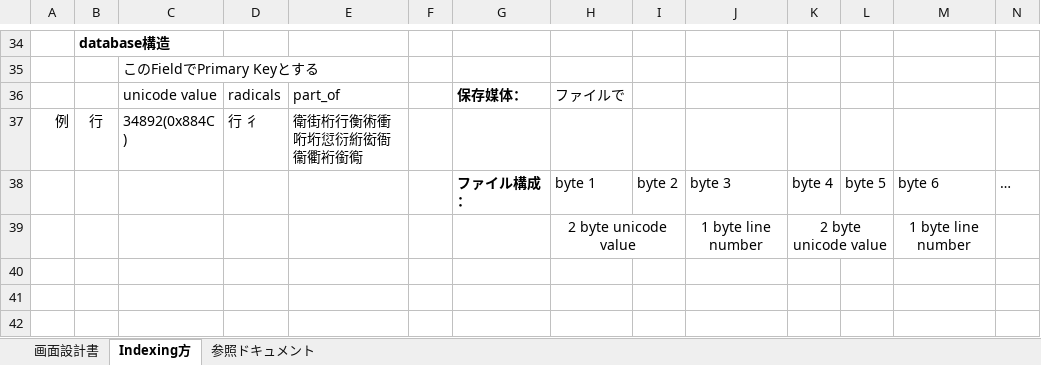
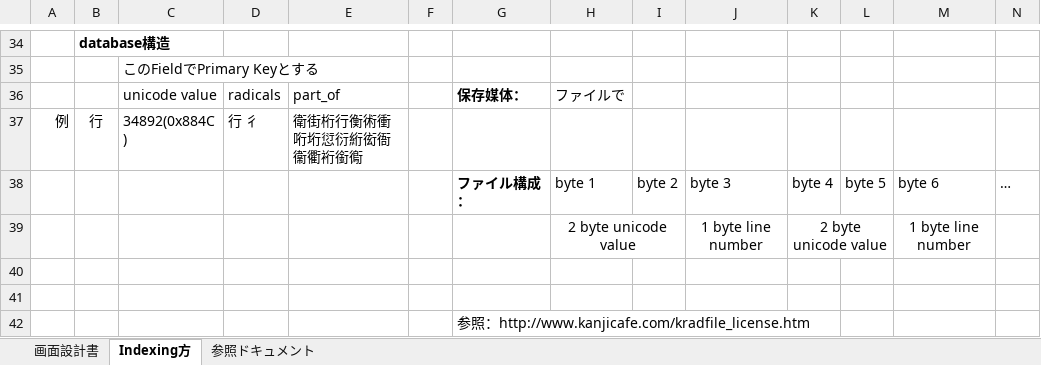
Before and after one commit to KentVu/kanji-decomposition, an Excel workbook: 01-設計書/画面設計書.xlsx, sheet Indexing方, drawn as a sheet; only a part is shown, gaps mark what is left out; values as stored, in another font and other column widths than the file's, no borders; charts and pictures not drawn; the diff names each change by its address in the sheet, - before the commit and + after, or states it on an @@ line.

```diff
--- a/01-設計書/画面設計書.xlsx (sheet Indexing方)
+++ b/01-設計書/画面設計書.xlsx (sheet Indexing方)
+row 40: (empty)
+row 41: (empty)
+row 42:  |  |  |  |  |  | 参照：http://www.kanjicafe.com/kradfile_license.htm
```
Also changed, not shown: sheet 参照ドキュメント, 01-設計書/チェックリスト.xlsx, 10 other files.
